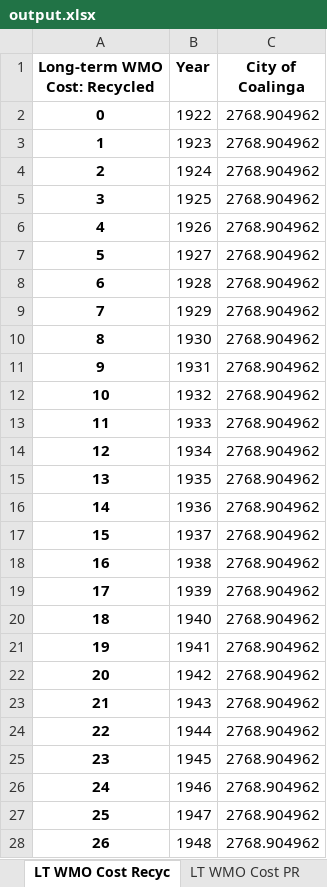
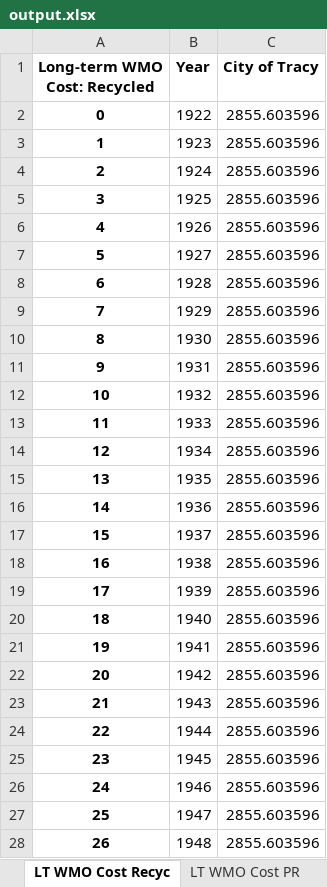
Before and after one commit to dayamuralidharan/California-Urban-Water-Management-Economic-Tool, an Excel workbook: CaUWMET/output.xlsx, sheet LT WMO Cost Recyc, drawn as a sheet; only a part is shown; values as stored, in another font and other column widths than the file's, no borders; the diff covers the shown part only; the diff names each change by its address in the sheet, - before the commit and + after, or states it on an @@ line.

```diff
--- a/CaUWMET/output.xlsx (sheet LT WMO Cost Recyc)
+++ b/CaUWMET/output.xlsx (sheet LT WMO Cost Recyc)
-C1: City of Coalinga
+C1: City of Tracy
-C2:C28 (City of Tracy): 2768.904962
+C2:C28 (City of Tracy): 2855.603596
```
Also changed, not shown: 66 edited cells elsewhere in this sheet, sheet LT WMO Cost TransExch, sheet Total Annual Cost, sheet SWP CVP Cost, sheet Reliability Mgmt Cost, sheet WM Transfer Costs, sheet WM Transfers, 8 more sheets, other sheet tabs, CaUWMET/Results_QAQC.xlsx, 5 other files.
